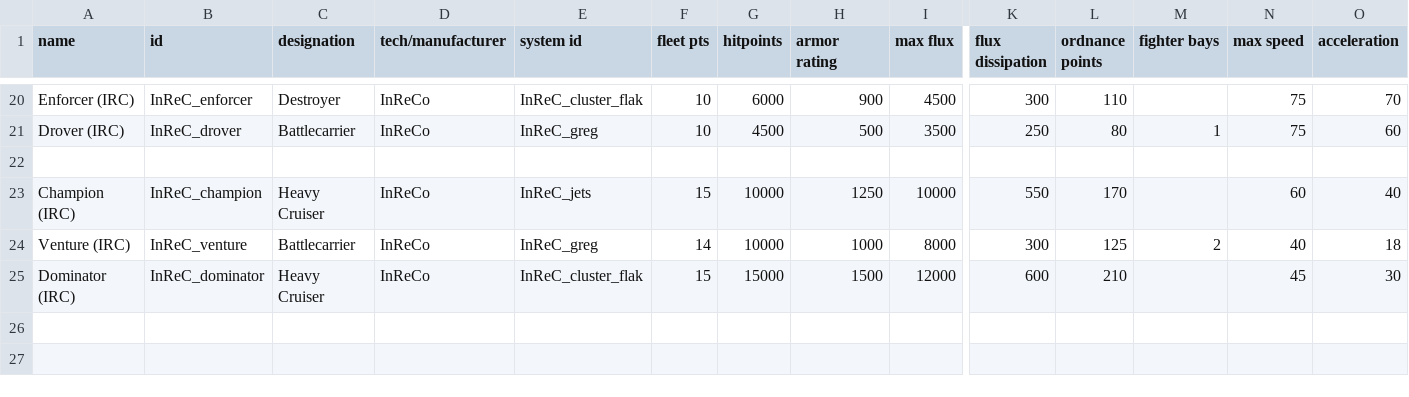
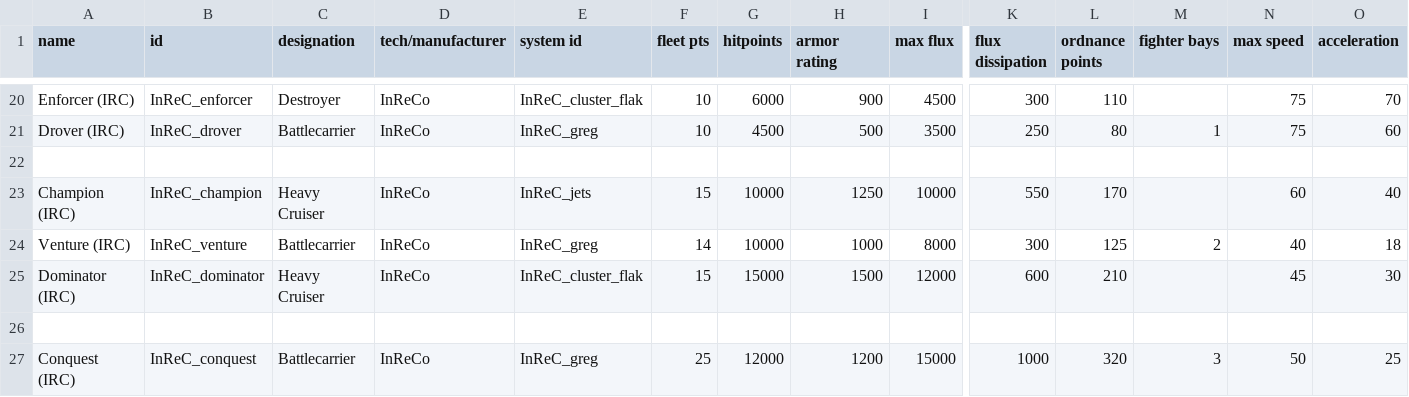
Before and after one commit to Bare-Poles/InReC, a CSV file: data/hulls/ship_data.csv, drawn as a sheet; only a part is shown, gaps mark what is left out; rows hold the shown columns only; the diff names each change by its address in the sheet, - before the commit and + after, or states it on an @@ line.

Commit message:
0.1h
Conquest
Automated Protection Unit tweaked
Blister submunition count lowered, ammo increased

```diff
--- a/data/hulls/ship_data.csv
+++ b/data/hulls/ship_data.csv
+row 26: (empty)
+row 27: Conquest (IRC) | InReC_conquest | Battlecarrier | InReCo | InReC_greg | 25 | 12000 | 1200 | 15000 | 1000 | 320 | 3 | 50 | 25
```
Also changed, not shown: data/hullmods/hull_mods.csv, data/weapons/weapon_data.csv, 20 other files.
